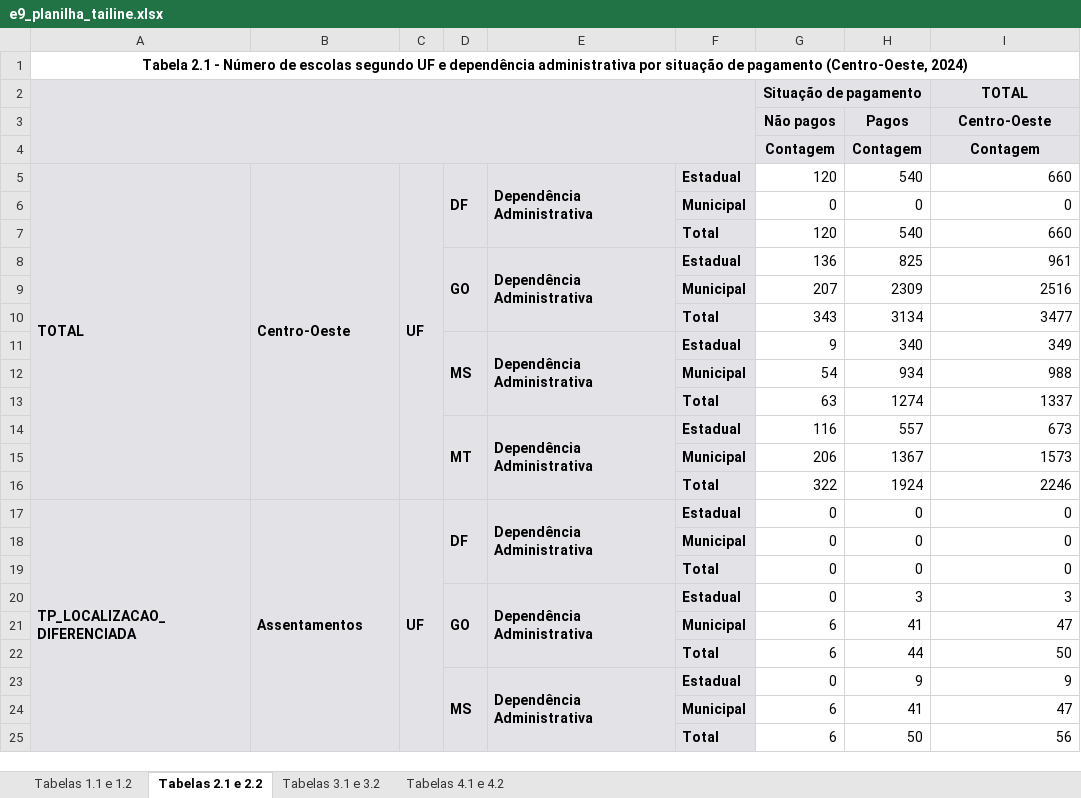
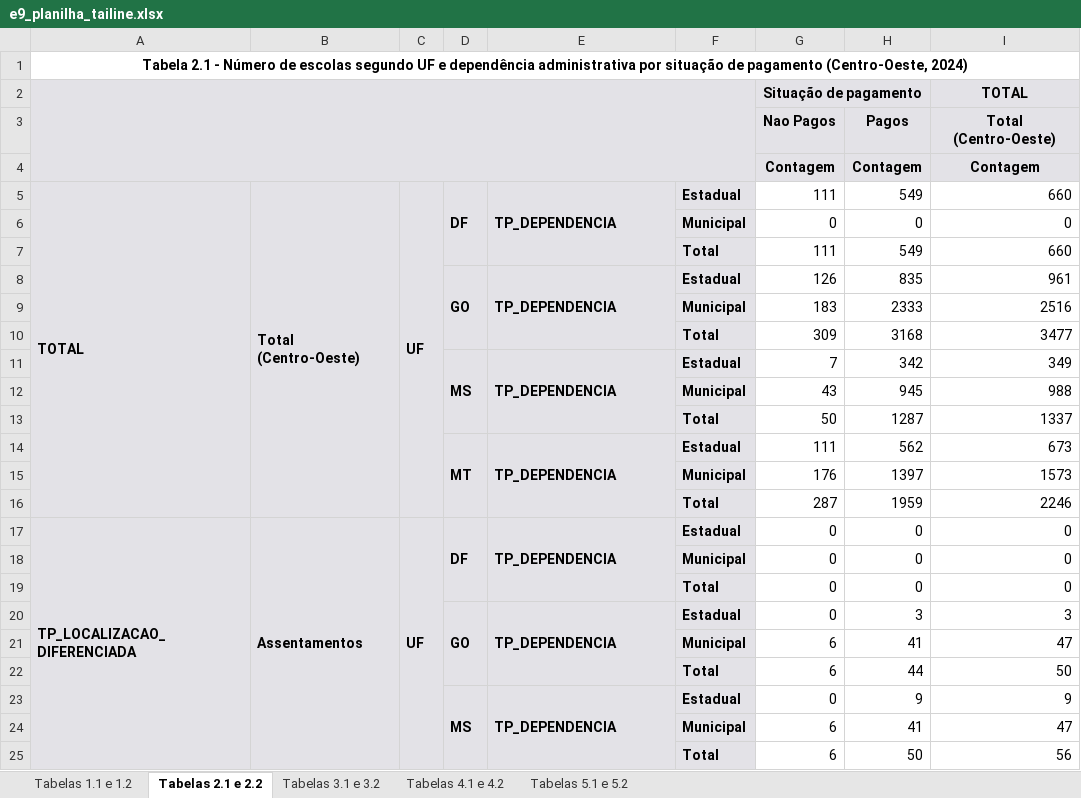
Before and after one commit to tailineju/BSc-est, an Excel workbook: PDDE/entrega 9/e9_planilha_tailine.xlsx, sheet Tabelas 2.1 e 2.2, drawn as a sheet; only a part is shown; values as stored, in another font and other column widths than the file's, no borders; the diff covers the shown part only; the diff names each change by its address in the sheet, - before the commit and + after, or states it on an @@ line.

```diff
--- a/PDDE/entrega 9/e9_planilha_tailine.xlsx (sheet Tabelas 2.1 e 2.2)
+++ b/PDDE/entrega 9/e9_planilha_tailine.xlsx (sheet Tabelas 2.1 e 2.2)
+sheet tab: Tabelas 5.1 e 5.2
-G3: Não pagos
+G3: Nao Pagos
-I3: Centro-Oeste
+I3: Total (Centro-Oeste)
-B5: Centro-Oeste
+B5: Total (Centro-Oeste)
-E5: Dependência Administrativa
+E5: TP_DEPENDENCIA
-G5: 120
+G5: 111
-H5: 540
+H5: 549
-G7: 120
+G7: 111
-H7: 540
+H7: 549
-E8: Dependência Administrativa
+E8: TP_DEPENDENCIA
-G8: 136
+G8: 126
-H8: 825
+H8: 835
-G9: 207
+G9: 183
-H9: 2309
+H9: 2333
-G10: 343
+G10: 309
-H10: 3134
+H10: 3168
-E11: Dependência Administrativa
+E11: TP_DEPENDENCIA
-G11: 9
+G11: 7
-H11: 340
+H11: 342
-G12: 54
+G12: 43
-H12: 934
+H12: 945
-G13: 63
+G13: 50
-H13: 1274
+H13: 1287
-E14: Dependência Administrativa
+E14: TP_DEPENDENCIA
-G14: 116
+G14: 111
-H14: 557
+H14: 562
-G15: 206
+G15: 176
-H15: 1367
+H15: 1397
-G16: 322
+G16: 287
-H16: 1924
+H16: 1959
-E17: Dependência Administrativa
+E17: TP_DEPENDENCIA
-E20: Dependência Administrativa
+E20: TP_DEPENDENCIA
-E23: Dependência Administrativa
+E23: TP_DEPENDENCIA
```
Also changed, not shown: 82 edited cells elsewhere in this sheet, sheet Tabelas 4.1 e 4.2, sheet Tabelas 3.1 e 3.2, sheet Tabelas 1.1 e 1.2, 22 other files.
